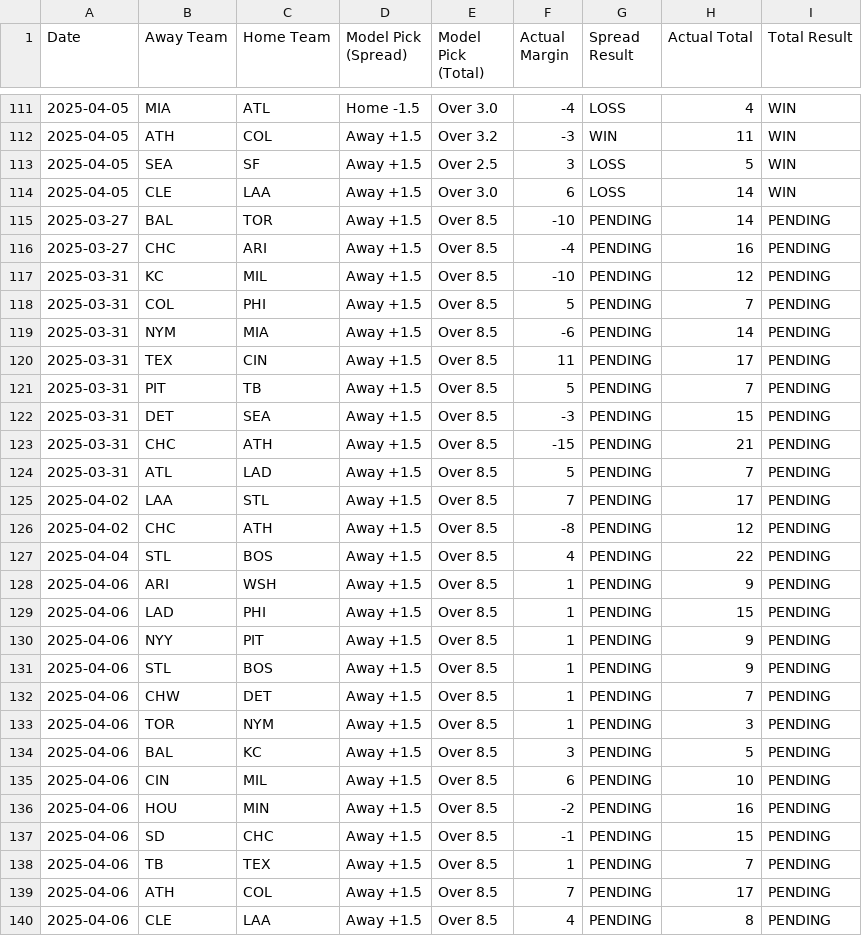
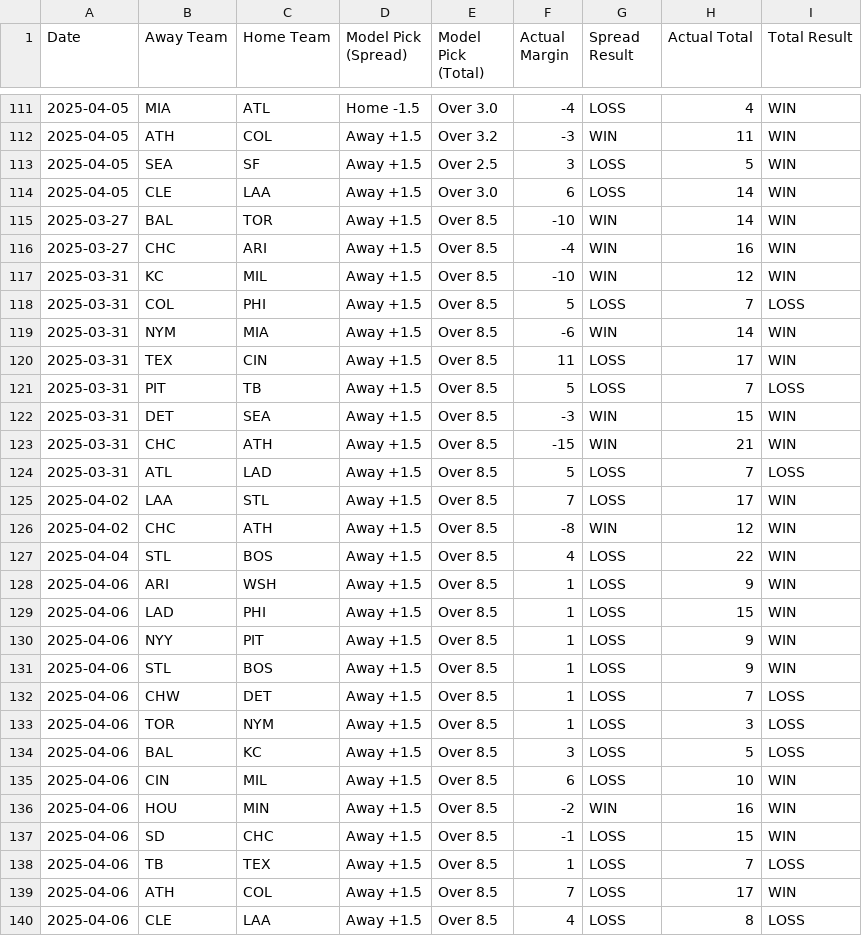
Before and after one commit to radgator13/mlb-model-performance-tracker, a CSV file: picks_log.csv, drawn as a sheet; only a part is shown, gaps mark what is left out.

Commit message:
Update picks_log.csv with evaluated WIN/LOSS results

```diff
--- a/picks_log.csv
+++ b/picks_log.csv
@@ -114,27 +114,27 @@ Date,Away Team,Home Team,Model Pick (Spread),Model Pick (Total),Actual Margin,Sp
 2025-04-05,CLE,LAA,Away +1.5,Over 3.0,6,LOSS,14,WIN
-2025-03-27,BAL,TOR,Away +1.5,Over 8.5,-10,PENDING,14,PENDING
-2025-03-27,CHC,ARI,Away +1.5,Over 8.5,-4,PENDING,16,PENDING
-2025-03-31,KC,MIL,Away +1.5,Over 8.5,-10,PENDING,12,PENDING
-2025-03-31,COL,PHI,Away +1.5,Over 8.5,5,PENDING,7,PENDING
-2025-03-31,NYM,MIA,Away +1.5,Over 8.5,-6,PENDING,14,PENDING
-2025-03-31,TEX,CIN,Away +1.5,Over 8.5,11,PENDING,17,PENDING
-2025-03-31,PIT,TB,Away +1.5,Over 8.5,5,PENDING,7,PENDING
-2025-03-31,DET,SEA,Away +1.5,Over 8.5,-3,PENDING,15,PENDING
-2025-03-31,CHC,ATH,Away +1.5,Over 8.5,-15,PENDING,21,PENDING
-2025-03-31,ATL,LAD,Away +1.5,Over 8.5,5,PENDING,7,PENDING
-2025-04-02,LAA,STL,Away +1.5,Over 8.5,7,PENDING,17,PENDING
-2025-04-02,CHC,ATH,Away +1.5,Over 8.5,-8,PENDING,12,PENDING
-2025-04-04,STL,BOS,Away +1.5,Over 8.5,4,PENDING,22,PENDING
-2025-04-06,ARI,WSH,Away +1.5,Over 8.5,1,PENDING,9,PENDING
-2025-04-06,LAD,PHI,Away +1.5,Over 8.5,1,PENDING,15,PENDING
-2025-04-06,NYY,PIT,Away +1.5,Over 8.5,1,PENDING,9,PENDING
-2025-04-06,STL,BOS,Away +1.5,Over 8.5,1,PENDING,9,PENDING
-2025-04-06,CHW,DET,Away +1.5,Over 8.5,1,PENDING,7,PENDING
-2025-04-06,TOR,NYM,Away +1.5,Over 8.5,1,PENDING,3,PENDING
-2025-04-06,BAL,KC,Away +1.5,Over 8.5,3,PENDING,5,PENDING
-2025-04-06,CIN,MIL,Away +1.5,Over 8.5,6,PENDING,10,PENDING
-2025-04-06,HOU,MIN,Away +1.5,Over 8.5,-2,PENDING,16,PENDING
-2025-04-06,SD,CHC,Away +1.5,Over 8.5,-1,PENDING,15,PENDING
-2025-04-06,TB,TEX,Away +1.5,Over 8.5,1,PENDING,7,PENDING
-2025-04-06,ATH,COL,Away +1.5,Over 8.5,7,PENDING,17,PENDING
-2025-04-06,CLE,LAA,Away +1.5,Over 8.5,4,PENDING,8,PENDING
+2025-03-27,BAL,TOR,Away +1.5,Over 8.5,-10,WIN,14,WIN
+2025-03-27,CHC,ARI,Away +1.5,Over 8.5,-4,WIN,16,WIN
+2025-03-31,KC,MIL,Away +1.5,Over 8.5,-10,WIN,12,WIN
+2025-03-31,COL,PHI,Away +1.5,Over 8.5,5,LOSS,7,LOSS
+2025-03-31,NYM,MIA,Away +1.5,Over 8.5,-6,WIN,14,WIN
+2025-03-31,TEX,CIN,Away +1.5,Over 8.5,11,LOSS,17,WIN
+2025-03-31,PIT,TB,Away +1.5,Over 8.5,5,LOSS,7,LOSS
+2025-03-31,DET,SEA,Away +1.5,Over 8.5,-3,WIN,15,WIN
+2025-03-31,CHC,ATH,Away +1.5,Over 8.5,-15,WIN,21,WIN
+2025-03-31,ATL,LAD,Away +1.5,Over 8.5,5,LOSS,7,LOSS
+2025-04-02,LAA,STL,Away +1.5,Over 8.5,7,LOSS,17,WIN
+2025-04-02,CHC,ATH,Away +1.5,Over 8.5,-8,WIN,12,WIN
+2025-04-04,STL,BOS,Away +1.5,Over 8.5,4,LOSS,22,WIN
+2025-04-06,ARI,WSH,Away +1.5,Over 8.5,1,LOSS,9,WIN
+2025-04-06,LAD,PHI,Away +1.5,Over 8.5,1,LOSS,15,WIN
+2025-04-06,NYY,PIT,Away +1.5,Over 8.5,1,LOSS,9,WIN
+2025-04-06,STL,BOS,Away +1.5,Over 8.5,1,LOSS,9,WIN
+2025-04-06,CHW,DET,Away +1.5,Over 8.5,1,LOSS,7,LOSS
+2025-04-06,TOR,NYM,Away +1.5,Over 8.5,1,LOSS,3,LOSS
+2025-04-06,BAL,KC,Away +1.5,Over 8.5,3,LOSS,5,LOSS
+2025-04-06,CIN,MIL,Away +1.5,Over 8.5,6,LOSS,10,WIN
+2025-04-06,HOU,MIN,Away +1.5,Over 8.5,-2,WIN,16,WIN
+2025-04-06,SD,CHC,Away +1.5,Over 8.5,-1,LOSS,15,WIN
+2025-04-06,TB,TEX,Away +1.5,Over 8.5,1,LOSS,7,LOSS
+2025-04-06,ATH,COL,Away +1.5,Over 8.5,7,LOSS,17,WIN
+2025-04-06,CLE,LAA,Away +1.5,Over 8.5,4,LOSS,8,LOSS
```
